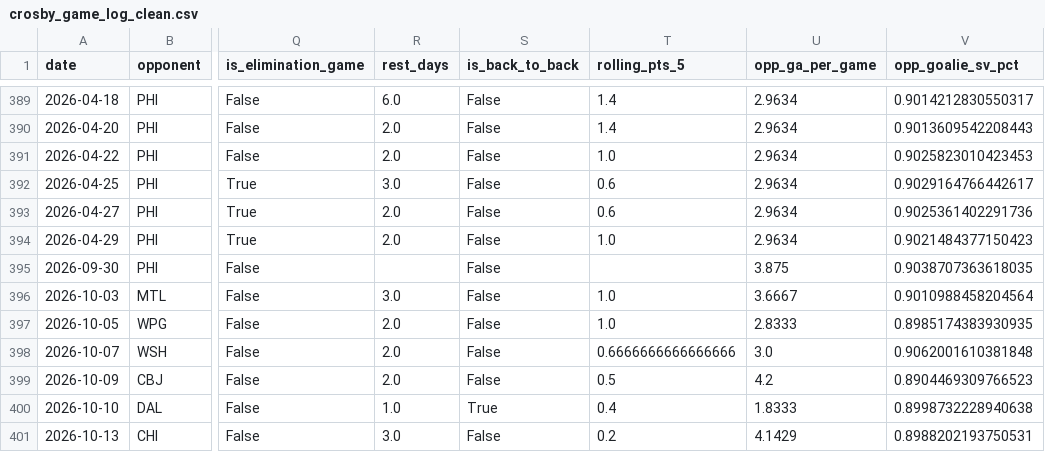
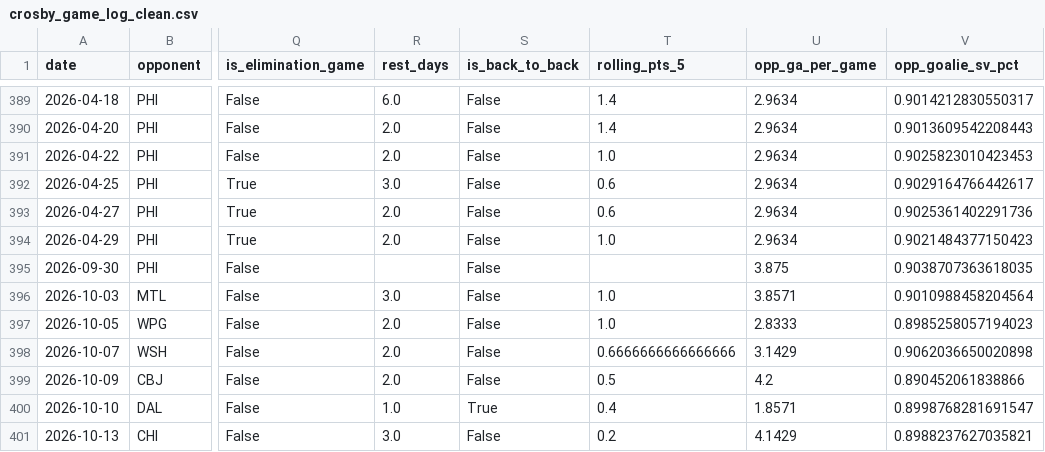
Before and after one commit to KylanHuynh7/Variance97, a CSV file: data/crosby_game_log_clean.csv, drawn as a sheet; only a part is shown, gaps mark what is left out; the diff names each change by its address in the sheet, - before the commit and + after, or states it on an @@ line.

```diff
--- a/data/crosby_game_log_clean.csv
+++ b/data/crosby_game_log_clean.csv
-U396 (opp_ga_per_game): 3.6667
+U396 (opp_ga_per_game): 3.8571
-V397 (opp_goalie_sv_pct): 0.8985174383930935
+V397 (opp_goalie_sv_pct): 0.8985258057194023
-U398 (opp_ga_per_game): 3.0
+U398 (opp_ga_per_game): 3.1429
-V398 (opp_goalie_sv_pct): 0.9062001610381848
+V398 (opp_goalie_sv_pct): 0.9062036650020898
-V399 (opp_goalie_sv_pct): 0.8904469309766523
+V399 (opp_goalie_sv_pct): 0.890452061838866
-U400 (opp_ga_per_game): 1.8333
+U400 (opp_ga_per_game): 1.8571
-V400 (opp_goalie_sv_pct): 0.8998732228940638
+V400 (opp_goalie_sv_pct): 0.8998768281691547
-V401 (opp_goalie_sv_pct): 0.8988202193750531
+V401 (opp_goalie_sv_pct): 0.8988237627035821
```
Also changed, not shown: data/eichel_game_log_clean.csv, data/goalie_game_logs.csv, 7 other files.
